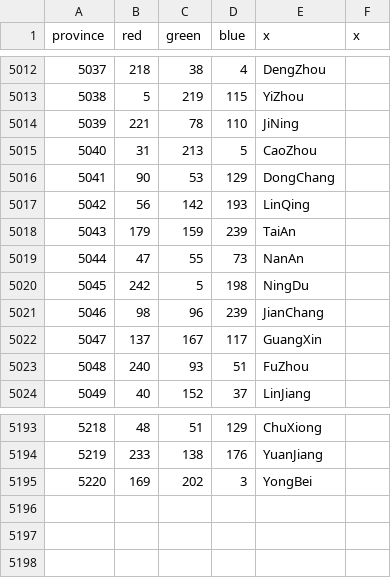
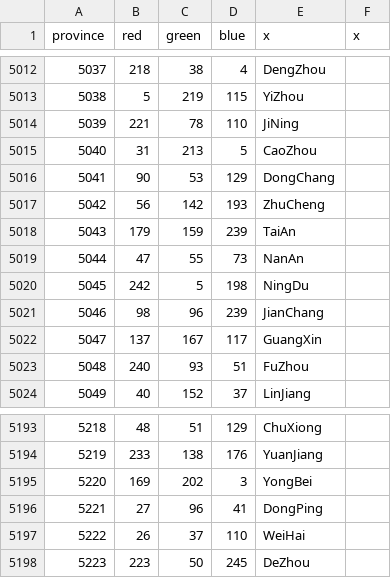
Before and after one commit to Cccc-owo/HuaxiaUniversalis, a CSV file: ETCE/map/definition.csv, drawn as a sheet; only a part is shown, gaps mark what is left out.

```diff
--- a/ETCE/map/definition.csv
+++ b/ETCE/map/definition.csv
@@ -5016,3 +5016,3 @@ province;red;green;blue;x;x
 5041;90;53;129;DongChang
-5042;56;142;193;LinQing
+5042;56;142;193;ZhuCheng
 5043;179;159;239;TaiAn
@@ -5195 +5195,4 @@ province;red;green;blue;x;x
 5220;169;202;3;YongBei
+5221;27;96;41;DongPing
+5222;26;37;110;WeiHai
+5223;223;50;245;DeZhou
```
Also changed, not shown: 19 other files.
